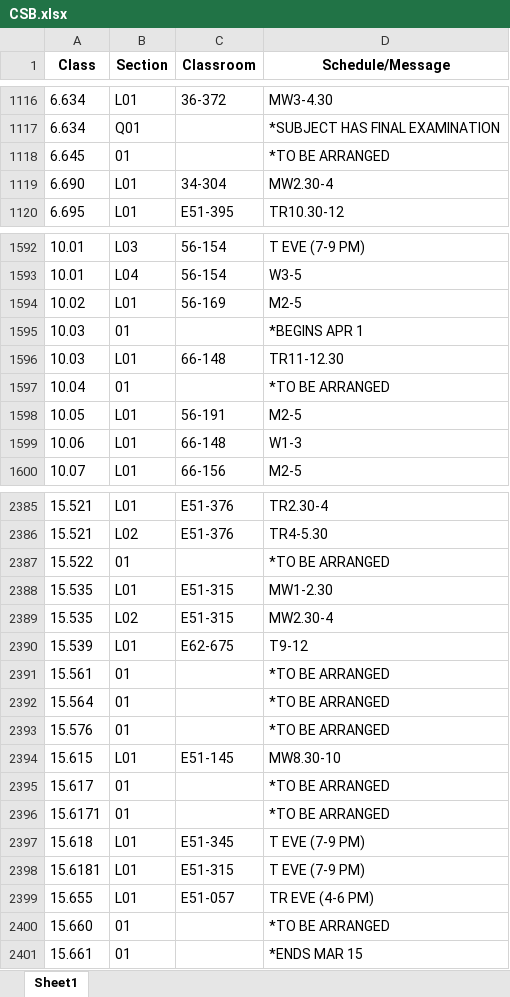
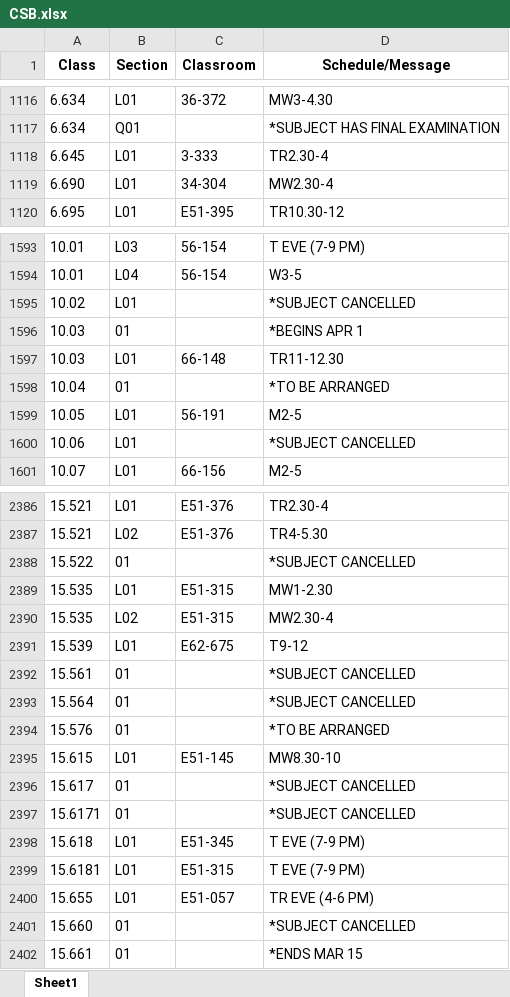
Before and after one commit to edfan/firehose, an Excel workbook: new_scripts/CSB.xlsx, sheet Sheet1, drawn as a sheet; only a part is shown, gaps mark what is left out; values as stored, in another font and other column widths than the file's, no borders; addresses are those after the commit; the diff covers the shown part only; the diff names each change by its address in the sheet, - before the commit and + after, or states it on an @@ line.

```diff
--- a/new_scripts/CSB.xlsx (sheet Sheet1)
+++ b/new_scripts/CSB.xlsx (sheet Sheet1)
-B1118 (Section): 01
+B1118 (Section): L01
-C1118 (Classroom): (empty)
+C1118 (Classroom): 3-333
-D1118 (Schedule/Message): *TO BE ARRANGED
+D1118 (Schedule/Message): TR2.30-4
-C1595 (Classroom): 56-169
+C1595 (Classroom): (empty)
-D1595 (Schedule/Message): M2-5
+D1595 (Schedule/Message): *SUBJECT CANCELLED
-C1600 (Classroom): 66-148
+C1600 (Classroom): (empty)
-D1600 (Schedule/Message): W1-3
+D1600 (Schedule/Message): *SUBJECT CANCELLED
-D2388 (Schedule/Message): *TO BE ARRANGED
+D2388 (Schedule/Message): *SUBJECT CANCELLED
-D2392:D2393 (Schedule/Message): *TO BE ARRANGED
+D2392:D2393 (Schedule/Message): *SUBJECT CANCELLED
-D2396:D2397 (Schedule/Message): *TO BE ARRANGED
+D2396:D2397 (Schedule/Message): *SUBJECT CANCELLED
-D2401 (Schedule/Message): *TO BE ARRANGED
+D2401 (Schedule/Message): *SUBJECT CANCELLED
```
Also changed, not shown: 6 added rows, 2 removed rows and 89 edited cells elsewhere in this sheet, 6 other files.
